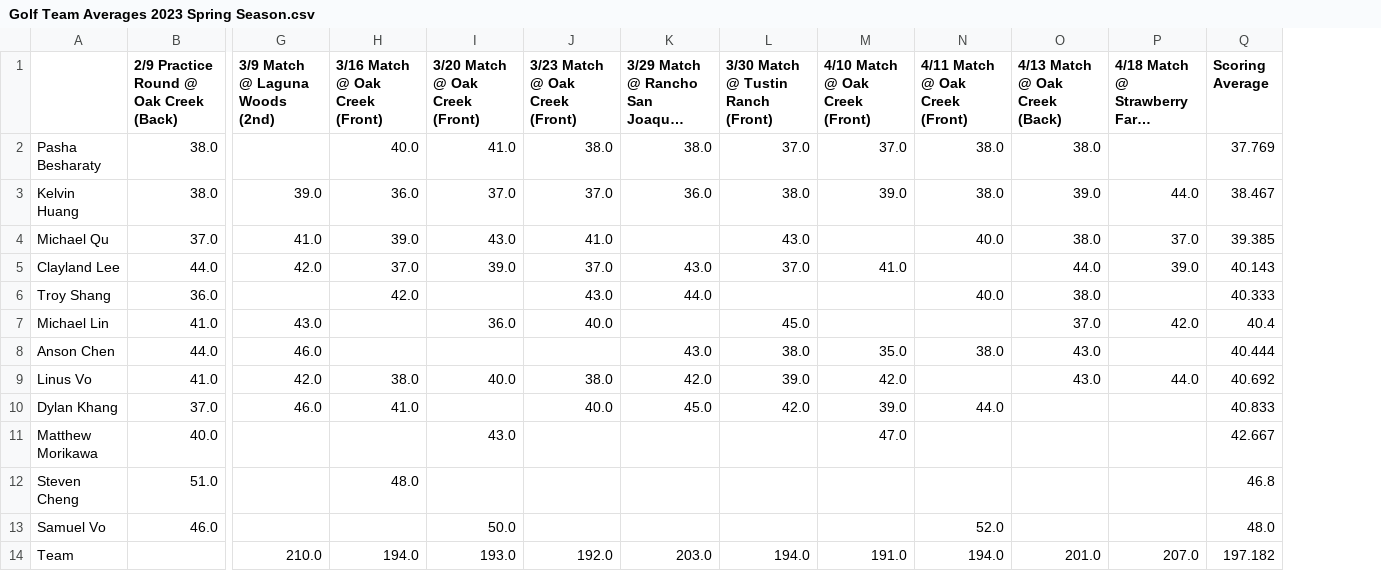
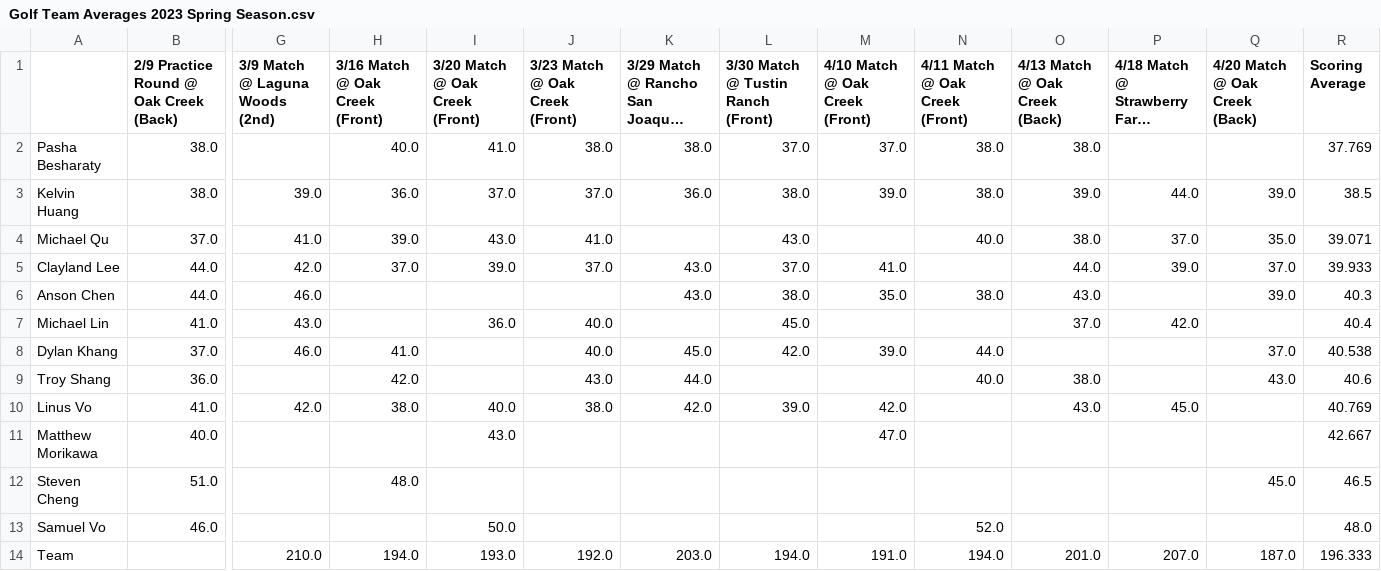
Before and after one commit to 1KingofClayland/golf_team, a CSV file: Golf Team Averages 2023 Spring Season.csv, drawn as a sheet; only a part is shown, gaps mark what is left out; long unchanged cells end in …; removed rows and columns are numbered as before the commit, all else as after; rows hold the shown columns only; the diff names each change by its address in the sheet, - before the commit and + after, or states it on an @@ line.

Commit message:
Add files via upload
added 4/20 match

```diff
--- a/Golf Team Averages 2023 Spring Season.csv
+++ b/Golf Team Averages 2023 Spring Season.csv
+column Q (4/20 Match @ Oak Creek (Back)), rows 3-5: 39.0 | 35.0 | 37.0; row 8: 37.0; rows 12-14: 45.0 |  | 187.0
-R3 (Scoring Average): 38.467
+R3 (Scoring Average): 38.5
-R4 (Scoring Average): 39.385
+R4 (Scoring Average): 39.071
-R5 (Scoring Average): 40.143
+R5 (Scoring Average): 39.933
-row 6: Troy Shang | 36.0 |  | 42.0 |  | 43.0 | 44.0 |  |  | 40.0 | 38.0 |  | 40.333
+row 6: Anson Chen | 44.0 | 46.0 |  |  |  | 43.0 | 38.0 | 35.0 | 38.0 | 43.0 |  | 39.0 | 40.3
-row 8: Anson Chen | 44.0 | 46.0 |  |  |  | 43.0 | 38.0 | 35.0 | 38.0 | 43.0 |  | 40.444
-row 9: Linus Vo | 41.0 | 42.0 | 38.0 | 40.0 | 38.0 | 42.0 | 39.0 | 42.0 |  | 43.0 | 44.0 | 40.692
-R8 (Scoring Average): 40.833
+R8 (Scoring Average): 40.538
+row 9: Troy Shang | 36.0 |  | 42.0 |  | 43.0 | 44.0 |  |  | 40.0 | 38.0 |  | 43.0 | 40.6
+row 10: Linus Vo | 41.0 | 42.0 | 38.0 | 40.0 | 38.0 | 42.0 | 39.0 | 42.0 |  | 43.0 | 45.0 |  | 40.769
-R12 (Scoring Average): 46.8
+R12 (Scoring Average): 46.5
-R14 (Scoring Average): 197.182
+R14 (Scoring Average): 196.333
```
